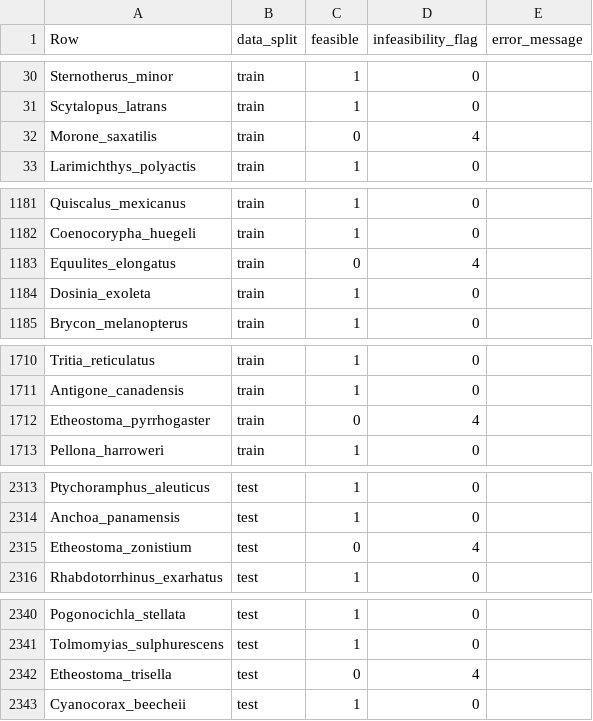
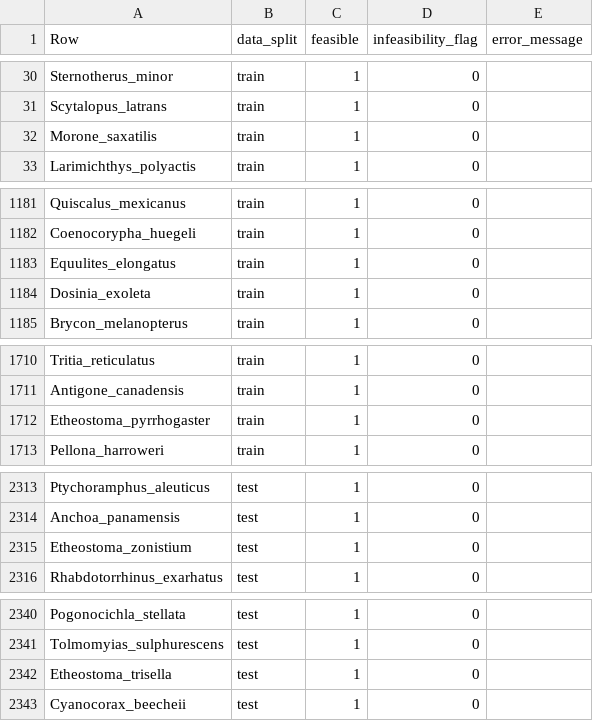
Before and after one commit to diogo-f-oliveira/DEB_ML_Init, a CSV file: results/feasibility/SRTaxo1NN_feasibility.csv, drawn as a sheet; only a part is shown, gaps mark what is left out.

```diff
--- a/results/feasibility/SRTaxo1NN_feasibility.csv
+++ b/results/feasibility/SRTaxo1NN_feasibility.csv
@@ -31,3 +31,3 @@ Sternotherus_minor,train,1,0,
 Scytalopus_latrans,train,1,0,
-Morone_saxatilis,train,0,4,
+Morone_saxatilis,train,1,0,
 Larimichthys_polyactis,train,1,0,
@@ -1182,3 +1182,3 @@ Quiscalus_mexicanus,train,1,0,
 Coenocorypha_huegeli,train,1,0,
-Equulites_elongatus,train,0,4,
+Equulites_elongatus,train,1,0,
 Dosinia_exoleta,train,1,0,
@@ -1711,3 +1711,3 @@ Tritia_reticulatus,train,1,0,
 Antigone_canadensis,train,1,0,
-Etheostoma_pyrrhogaster,train,0,4,
+Etheostoma_pyrrhogaster,train,1,0,
 Pellona_harroweri,train,1,0,
@@ -2314,3 +2314,3 @@ Ptychoramphus_aleuticus,test,1,0,
 Anchoa_panamensis,test,1,0,
-Etheostoma_zonistium,test,0,4,
+Etheostoma_zonistium,test,1,0,
 Rhabdotorrhinus_exarhatus,test,1,0,
@@ -2341,3 +2341,3 @@ Pogonocichla_stellata,test,1,0,
 Tolmomyias_sulphurescens,test,1,0,
-Etheostoma_trisella,test,0,4,
+Etheostoma_trisella,test,1,0,
 Cyanocorax_beecheii,test,1,0,
```
Also changed, not shown: results/parameter_predictions/SRTaxo1NN_predictions.csv, results/parameter_predictions/Taxo1NN_predictions.csv, 1 other file.
